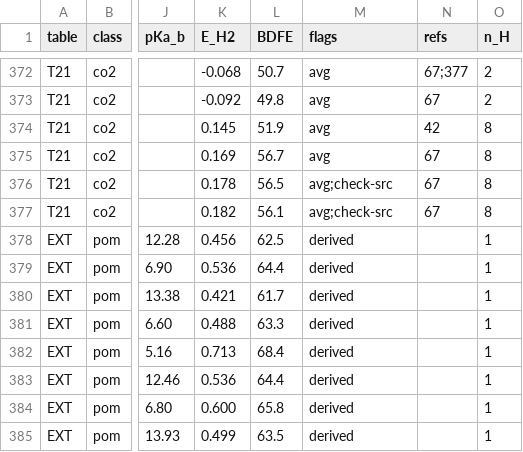
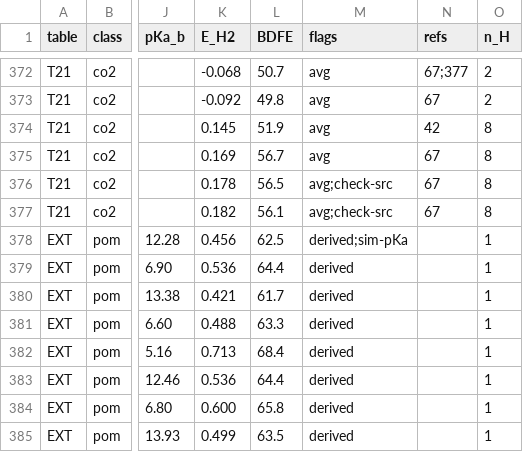
Before and after one commit to carsten-streb/pcetbase, a CSV file: data/data.csv, drawn as a sheet; only a part is shown, gaps mark what is left out; the diff names each change by its address in the sheet, - before the commit and + after, or states it on an @@ line.

```diff
--- a/data/data.csv
+++ b/data/data.csv
-M378 (flags): derived
+M378 (flags): derived;sim-pKa
```
Also changed, not shown: derived/analysis.csv, 3 other files.
